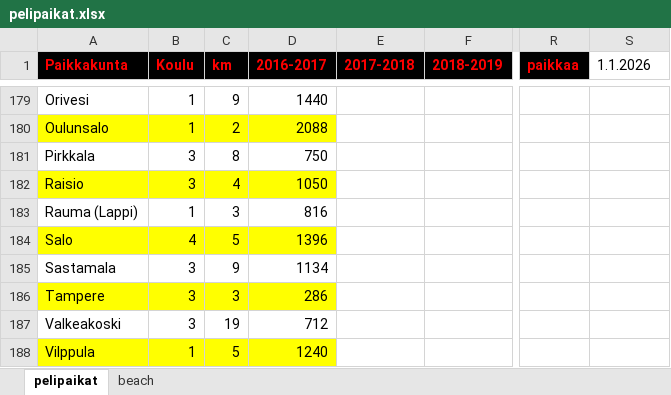
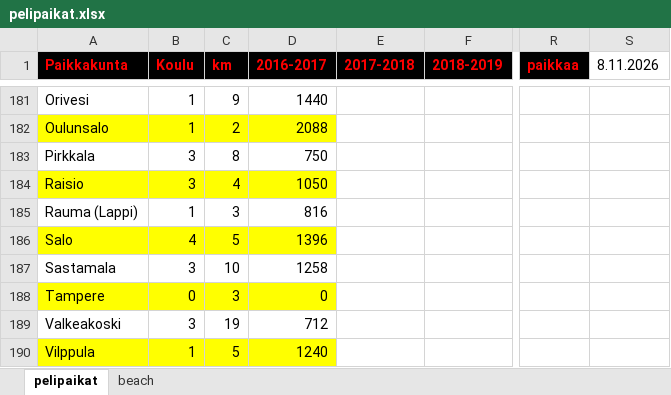
Before and after one commit to jkatoper/kaudet, an Excel workbook: pelipaikat.xlsx, sheet pelipaikat, drawn as a sheet; only a part is shown, gaps mark what is left out; values as stored, in another font and other column widths than the file's, no borders; addresses are those after the commit; the diff covers the shown part only; the diff names each change by its address in the sheet, - before the commit and + after, or states it on an @@ line.

Commit message:
pelipaikat updated

```diff
--- a/pelipaikat.xlsx (sheet pelipaikat)
+++ b/pelipaikat.xlsx (sheet pelipaikat)
-S1: 1.1.2026
+S1: 8.11.2026
-C187 (km): 9
+C187 (km): 10
-D187 (2016-2017): 1134
+D187 (2016-2017): 1258
-B188 (Koulu): 3
+B188 (Koulu): 0
-D188 (2016-2017): 286
+D188 (2016-2017): 0
```
Also changed, not shown: 4 added rows, 2 removed rows, 19 edited cells and cell formats elsewhere in this sheet, formulas that keep their value, 2 other files.
